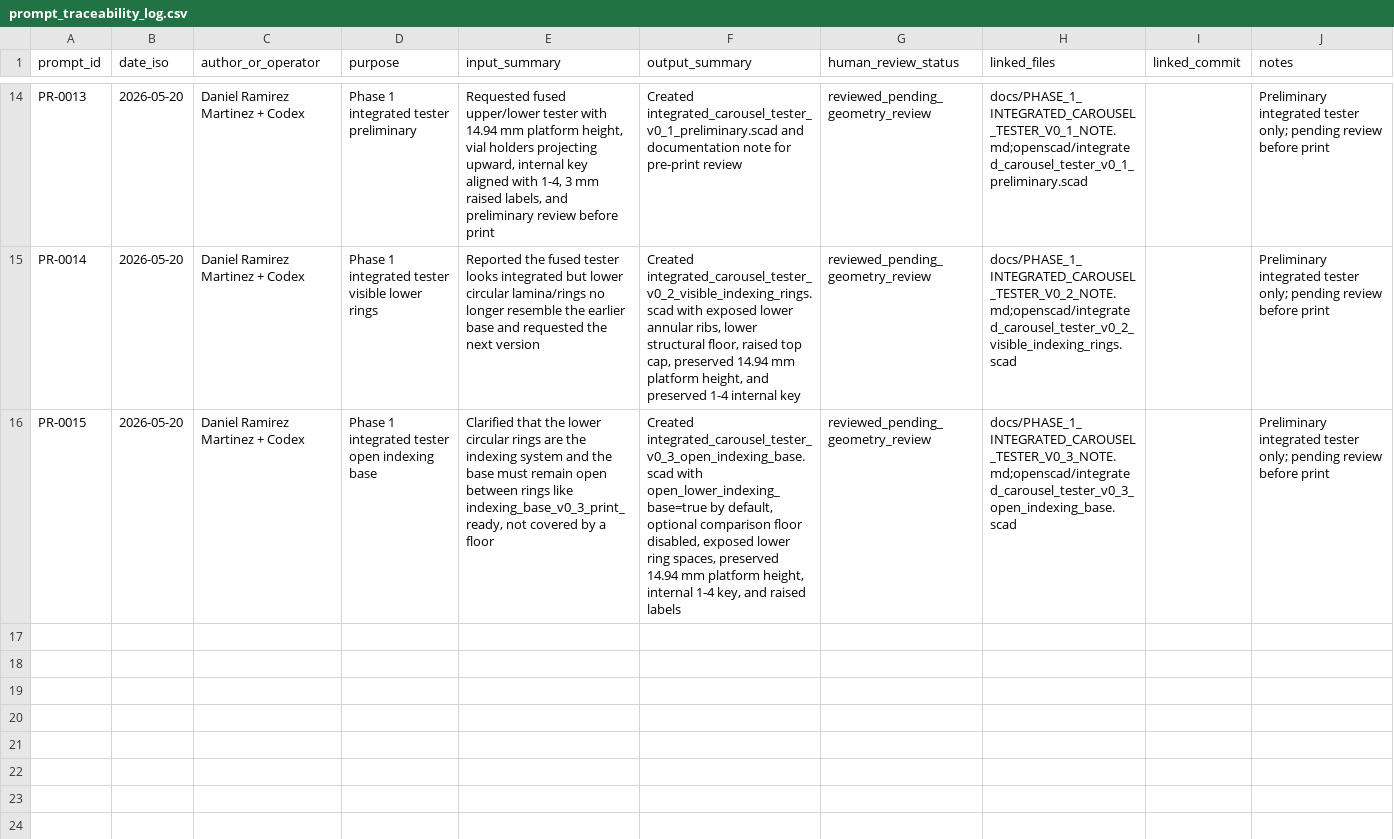
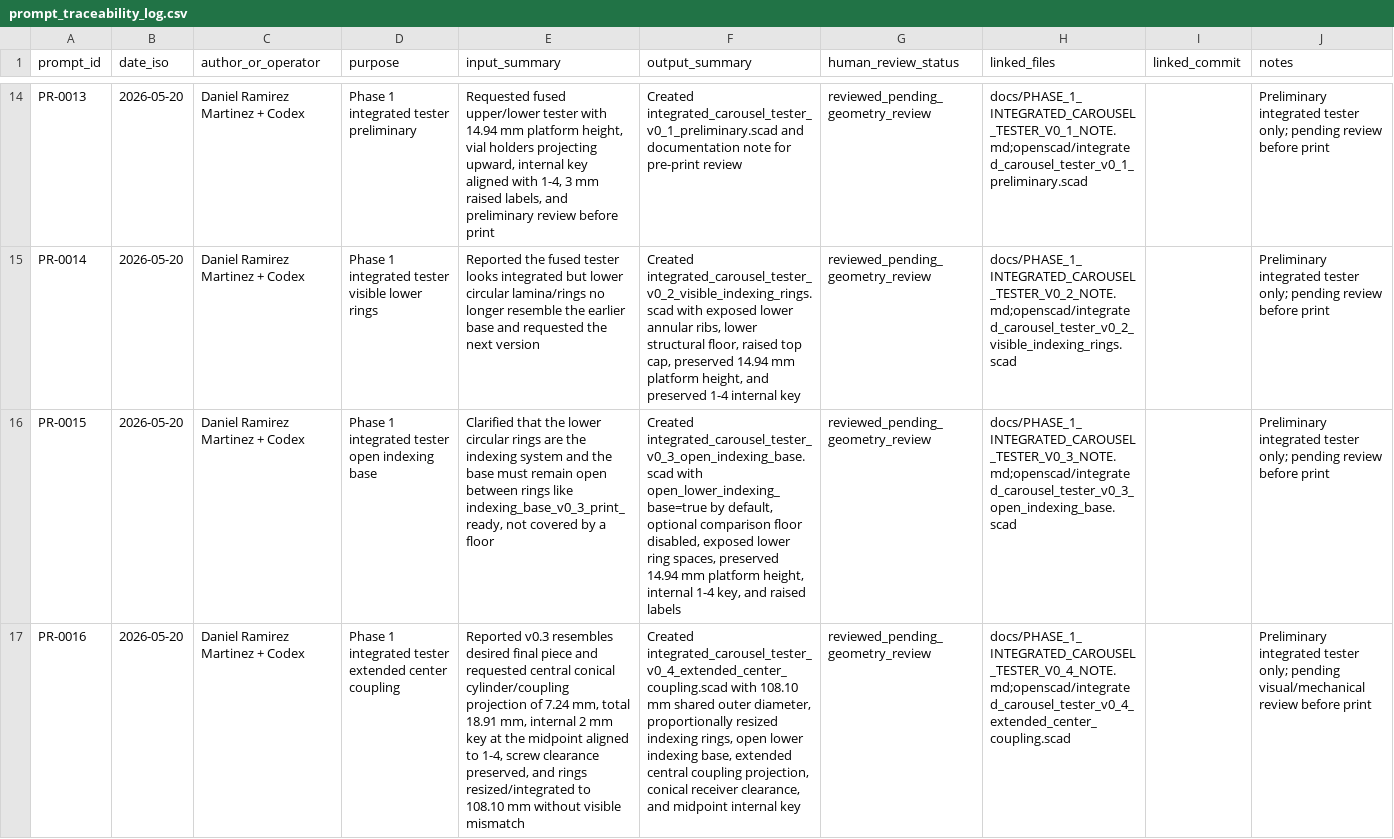
Before and after one commit to Tecnodram/synaptip-uvvis-module, a CSV file: prompts/prompt_traceability_log.csv, drawn as a sheet; only a part is shown, gaps mark what is left out; the diff names each change by its address in the sheet, - before the commit and + after, or states it on an @@ line.

Commit message:
Add integrated tester v0.4 extended center coupling

```diff
--- a/prompts/prompt_traceability_log.csv
+++ b/prompts/prompt_traceability_log.csv
+row 17: PR-0016 | 2026-05-20 | Daniel Ramirez Martinez + Codex | Phase 1 integrated tester extended center coupling | Reported v0.3 resembles desired final piece and requested central conical cylinder/coupling projection of 7.24 mm, total 18.91 mm, internal 2 mm key at the midpoint aligned to 1-4, screw clearance preserved, and rings resized/integrated to 108.10 mm without visible mismatch | Created integrated_carousel_tester_v0_4_extended_center_coupling.scad with 108.10 mm shared outer diameter, proportionally resized indexing rings, open lower indexing base, extended central coupling projection, conical receiver clearance, and midpoint internal key | reviewed_pending_geometry_review | docs/PHASE_1_INTEGRATED_CAROUSEL_TESTER_V0_4_NOTE.md;openscad/integrated_carousel_tester_v0_4_extended_center_coupling.scad |  | Preliminary integrated tester only; pending visual/mechanical review before print
```
Also changed, not shown: 3 other files.
